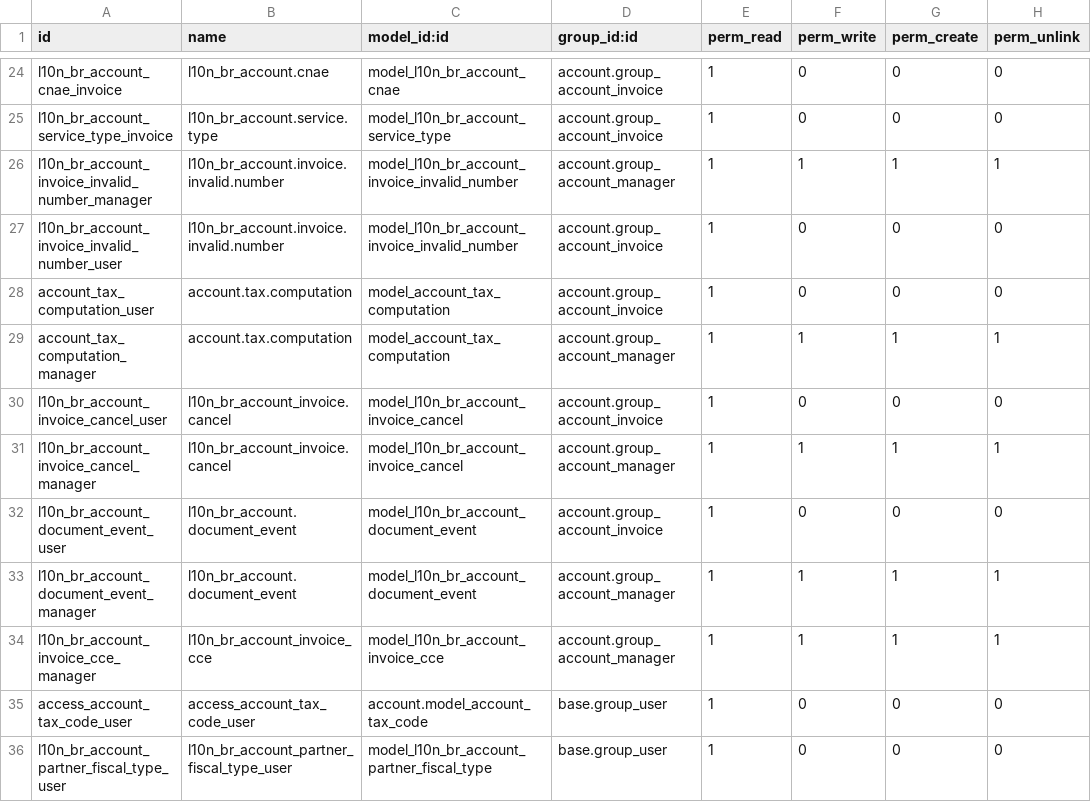
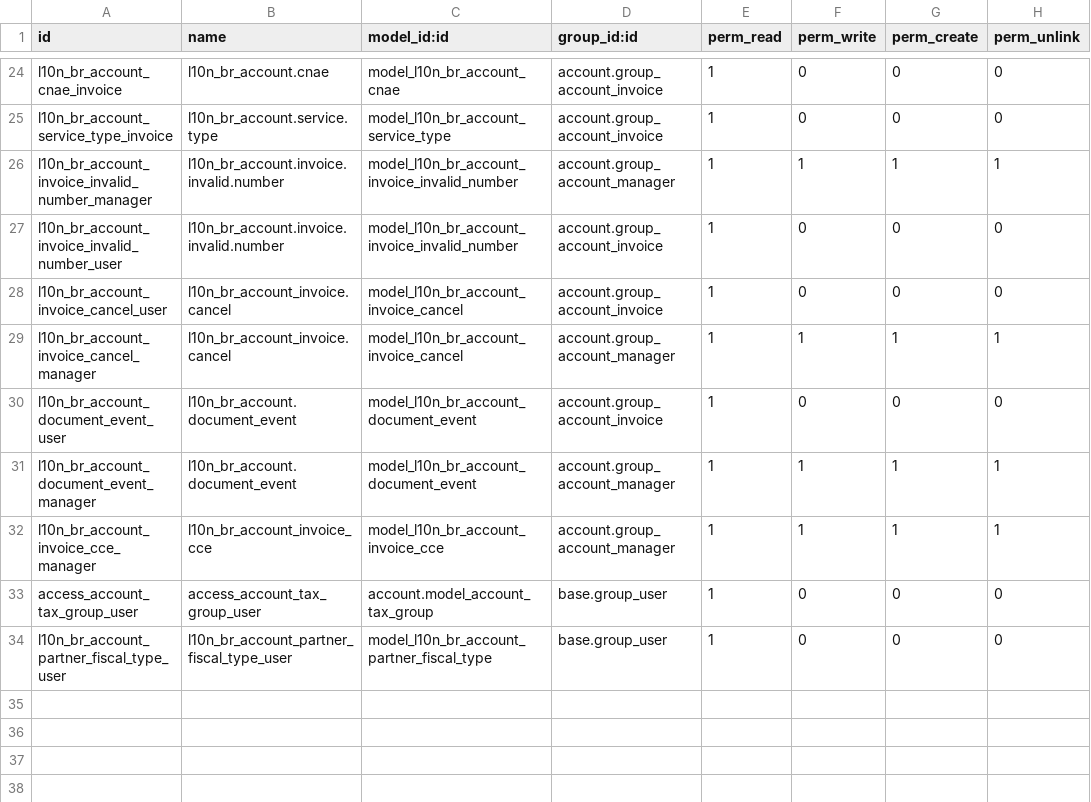
Before and after one commit to felipemotter/l10n-brazil, a CSV file: l10n_br_account/security/ir.model.access.csv, drawn as a sheet; only a part is shown, gaps mark what is left out.

Commit message:
migrate security files

```diff
--- a/l10n_br_account/security/ir.model.access.csv
+++ b/l10n_br_account/security/ir.model.access.csv
@@ -27,4 +27,2 @@
 "l10n_br_account_invoice_invalid_number_user","l10n_br_account.invoice.invalid.number","model_l10n_br_account_invoice_invalid_number","account.group_account_invoice",1,0,0,0
-"account_tax_computation_user","account.tax.computation","model_account_tax_computation","account.group_account_invoice",1,0,0,0
-"account_tax_computation_manager","account.tax.computation","model_account_tax_computation","account.group_account_manager",1,1,1,1
 "l10n_br_account_invoice_cancel_user","l10n_br_account_invoice.cancel","model_l10n_br_account_invoice_cancel","account.group_account_invoice",1,0,0,0
@@ -34,3 +32,3 @@
 "l10n_br_account_invoice_cce_manager","l10n_br_account_invoice_cce","model_l10n_br_account_invoice_cce","account.group_account_manager",1,1,1,1
-"access_account_tax_code_user","access_account_tax_code_user","account.model_account_tax_code","base.group_user",1,0,0,0
+"access_account_tax_group_user","access_account_tax_group_user","account.model_account_tax_group","base.group_user",1,0,0,0
 "l10n_br_account_partner_fiscal_type_user","l10n_br_account_partner_fiscal_type_user","model_l10n_br_account_partner_fiscal_type","base.group_user",1,0,0,0
```
Also changed, not shown: 1 other file.
